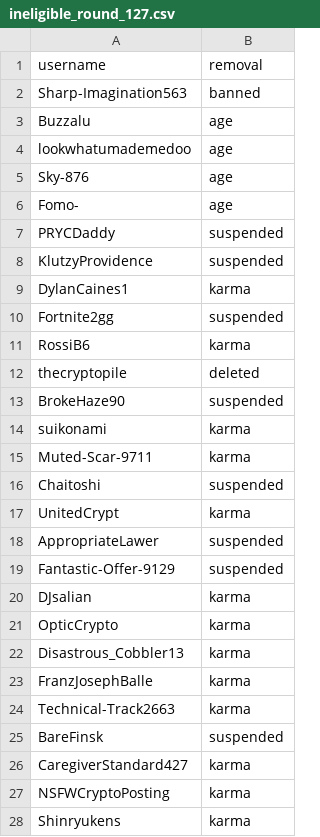
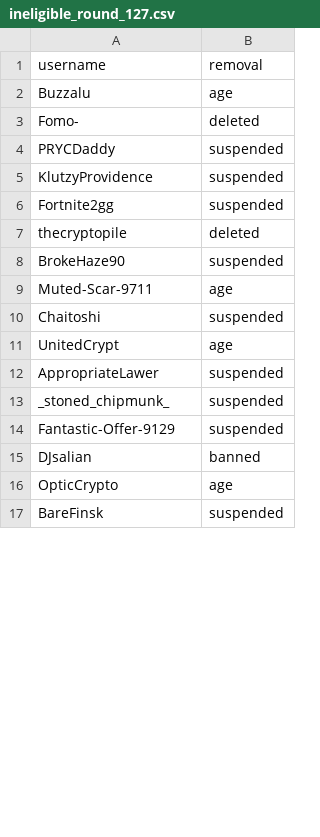
Before and after one commit to EthTrader/donut.distribution, a CSV file: out/ineligible_round_127.csv, drawn as a sheet; only a part is shown; the diff covers the shown part only.

Commit message:
round 128 ineligible

```diff
--- a/out/ineligible_round_127.csv
+++ b/out/ineligible_round_127.csv
@@ -1,28 +1,17 @@
 username,removal
-Sharp-Imagination563,banned
 Buzzalu,age
-lookwhatumademedoo,age
-Sky-876,age
-Fomo-,age
+Fomo-,deleted
 PRYCDaddy,suspended
 KlutzyProvidence,suspended
-DylanCaines1,karma
 Fortnite2gg,suspended
-RossiB6,karma
 thecryptopile,deleted
 BrokeHaze90,suspended
-suikonami,karma
-Muted-Scar-9711,karma
+Muted-Scar-9711,age
 Chaitoshi,suspended
-UnitedCrypt,karma
+UnitedCrypt,age
 AppropriateLawer,suspended
+_stoned_chipmunk_,suspended
 Fantastic-Offer-9129,suspended
-DJsalian,karma
-OpticCrypto,karma
-Disastrous_Cobbler13,karma
-FranzJosephBalle,karma
-Technical-Track2663,karma
+DJsalian,banned
+OpticCrypto,age
 BareFinsk,suspended
-CaregiverStandard427,karma
-NSFWCryptoPosting,karma
-Shinryukens,karma
```
Also changed, not shown: 3 added rows, 53 removed rows and 6 edited cells elsewhere in this file, 4 other files.
